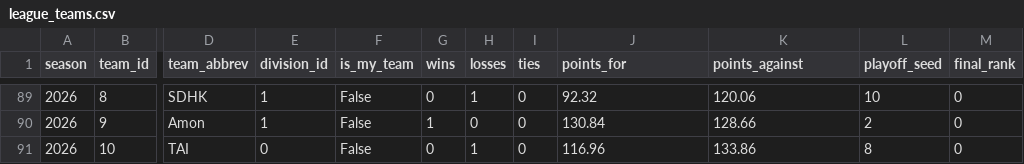
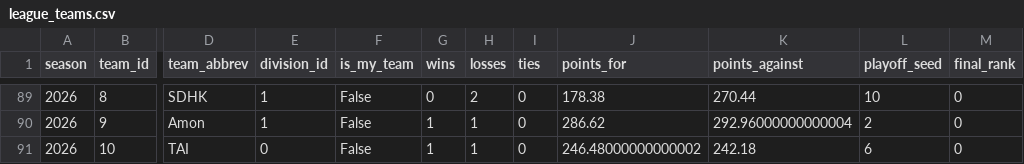
Before and after one commit to HenryKast/Capstone_Project, a CSV file: data/output/csv/league_teams.csv, drawn as a sheet; only a part is shown, gaps mark what is left out; the diff covers the shown part only; the diff names each change by its address in the sheet, - before the commit and + after, or states it on an @@ line.

```diff
--- a/data/output/csv/league_teams.csv
+++ b/data/output/csv/league_teams.csv
-H89 (losses): 1
+H89 (losses): 2
-J89 (points_for): 92.32
+J89 (points_for): 178.38
-K89 (points_against): 120.06
+K89 (points_against): 270.44
-H90 (losses): 0
+H90 (losses): 1
-J90 (points_for): 130.84
+J90 (points_for): 286.62
-K90 (points_against): 128.66
+K90 (points_against): 292.96000000000004
-G91 (wins): 0
+G91 (wins): 1
-J91 (points_for): 116.96
+J91 (points_for): 246.48000000000002
-K91 (points_against): 133.86
+K91 (points_against): 242.18
-L91 (playoff_seed): 8
+L91 (playoff_seed): 6
```
Also changed, not shown: 31 edited cells elsewhere in this file, data/output/csv/league_draft_grades.csv, data/output/csv/league_injury_events.csv, 5 other files.
